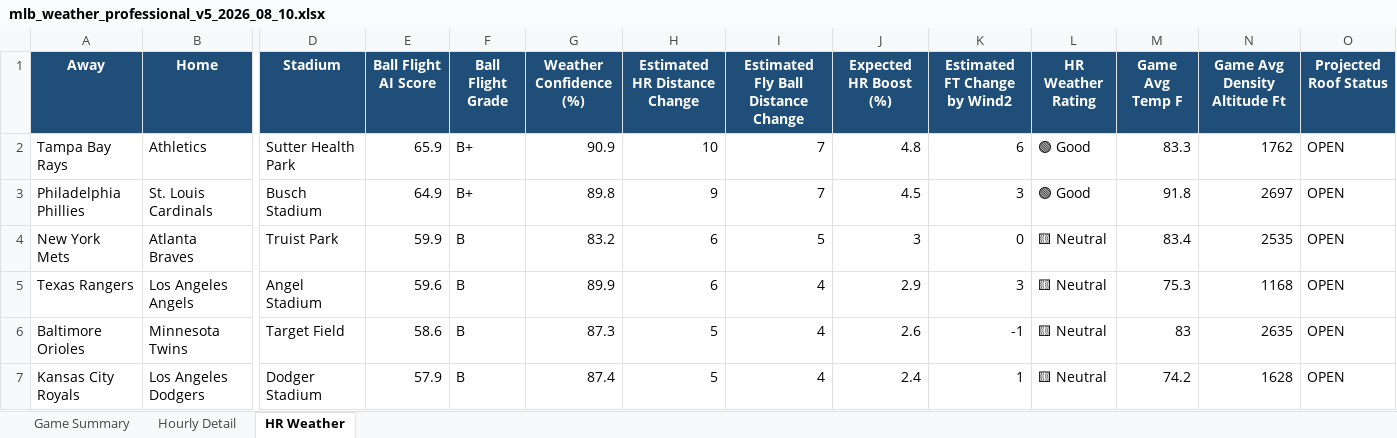
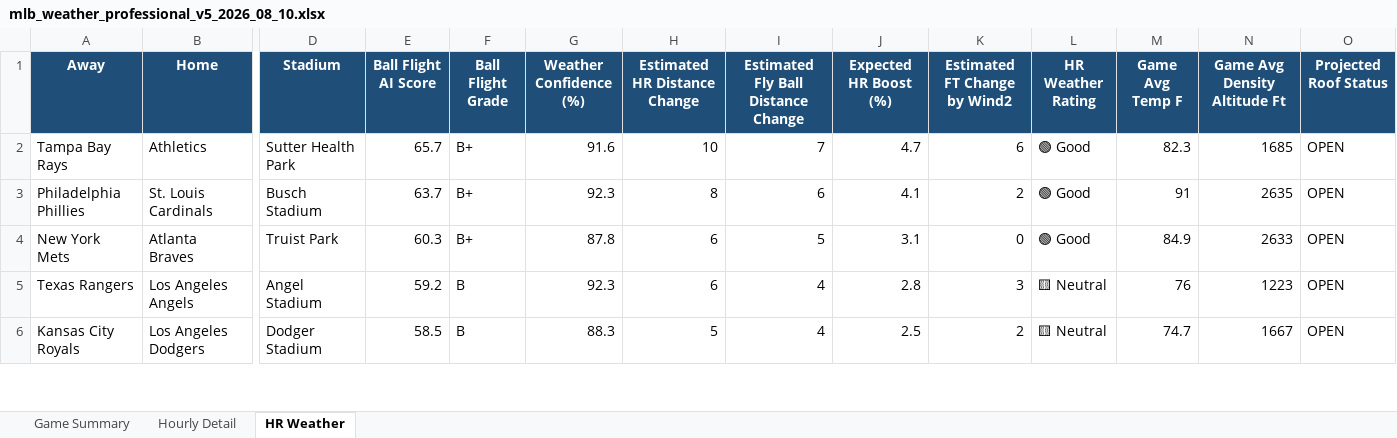
Before and after one commit to pzbaseball/mlb-site-data, an Excel workbook: mlb_weather_professional_v5_2026_08_10.xlsx, sheet HR Weather, drawn as a sheet; only a part is shown, gaps mark what is left out; values as stored, in another font and other column widths than the file's, no borders; conditional formats not drawn; removed rows and columns are numbered as before the commit, all else as after; rows hold the shown columns only; the diff covers the shown part only; the diff names each change by its address in the sheet, - before the commit and + after, or states it on an @@ line.

Commit message:
Update MLB weather 2026-08-10 12:24 PM PT

```diff
--- a/mlb_weather_professional_v5_2026_08_10.xlsx (sheet HR Weather)
+++ b/mlb_weather_professional_v5_2026_08_10.xlsx (sheet HR Weather)
-E2 (Ball Flight AI Score): 65.9
+E2 (Ball Flight AI Score): 65.7
-G2 (Weather Confidence (%)): 90.9
+G2 (Weather Confidence (%)): 91.6
-J2 (Expected HR Boost (%)): 4.8
+J2 (Expected HR Boost (%)): 4.7
-M2 (Game Avg Temp F): 83.3
+M2 (Game Avg Temp F): 82.3
-N2 (Game Avg Density Altitude Ft): 1762
+N2 (Game Avg Density Altitude Ft): 1685
-E3 (Ball Flight AI Score): 64.9
+E3 (Ball Flight AI Score): 63.7
-G3 (Weather Confidence (%)): 89.8
+G3 (Weather Confidence (%)): 92.3
-H3 (Estimated HR Distance Change): 9
+H3 (Estimated HR Distance Change): 8
-I3: 7
+I3: 6
-J3 (Expected HR Boost (%)): 4.5
+J3 (Expected HR Boost (%)): 4.1
-K3 (Estimated FT Change by Wind2): 3
+K3 (Estimated FT Change by Wind2): 2
-M3 (Game Avg Temp F): 91.8
+M3 (Game Avg Temp F): 91
-N3 (Game Avg Density Altitude Ft): 2697
+N3 (Game Avg Density Altitude Ft): 2635
-E4 (Ball Flight AI Score): 59.9
+E4 (Ball Flight AI Score): 60.3
-F4 (Ball Flight Grade): B
+F4 (Ball Flight Grade): B+
-G4 (Weather Confidence (%)): 83.2
+G4 (Weather Confidence (%)): 87.8
-J4 (Expected HR Boost (%)): 3
+J4 (Expected HR Boost (%)): 3.1
-L4 (HR Weather Rating): 🟨 Neutral
+L4 (HR Weather Rating): 🟢 Good
-M4 (Game Avg Temp F): 83.4
+M4 (Game Avg Temp F): 84.9
-N4 (Game Avg Density Altitude Ft): 2535
+N4 (Game Avg Density Altitude Ft): 2633
-E5 (Ball Flight AI Score): 59.6
+E5 (Ball Flight AI Score): 59.2
-G5 (Weather Confidence (%)): 89.9
+G5 (Weather Confidence (%)): 92.3
-J5 (Expected HR Boost (%)): 2.9
+J5 (Expected HR Boost (%)): 2.8
-M5 (Game Avg Temp F): 75.3
+M5 (Game Avg Temp F): 76
-N5 (Game Avg Density Altitude Ft): 1168
+N5 (Game Avg Density Altitude Ft): 1223
-row 6: Baltimore Orioles | Minnesota Twins | Target Field | 58.6 | B | 87.3 | 5 | 4 | 2.6 | -1 | 🟨 Neutral | 83 | 2635 | OPEN
-E6 (Ball Flight AI Score): 57.9
+E6 (Ball Flight AI Score): 58.5
-G6 (Weather Confidence (%)): 87.4
+G6 (Weather Confidence (%)): 88.3
-J6 (Expected HR Boost (%)): 2.4
+J6 (Expected HR Boost (%)): 2.5
-K6 (Estimated FT Change by Wind2): 1
+K6 (Estimated FT Change by Wind2): 2
-M6 (Game Avg Temp F): 74.2
+M6 (Game Avg Temp F): 74.7
-N6 (Game Avg Density Altitude Ft): 1628
+N6 (Game Avg Density Altitude Ft): 1667
```
Also changed, not shown: 1 added row and 18 edited cells elsewhere in this sheet, sheet Hourly Detail, sheet Game Summary, 2 other files.
